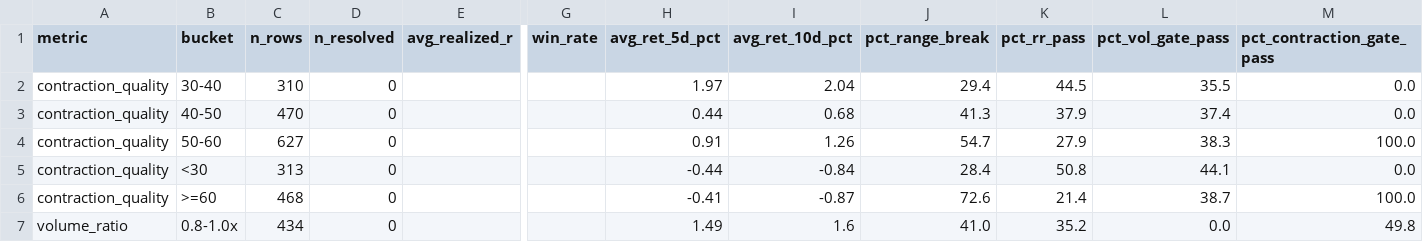
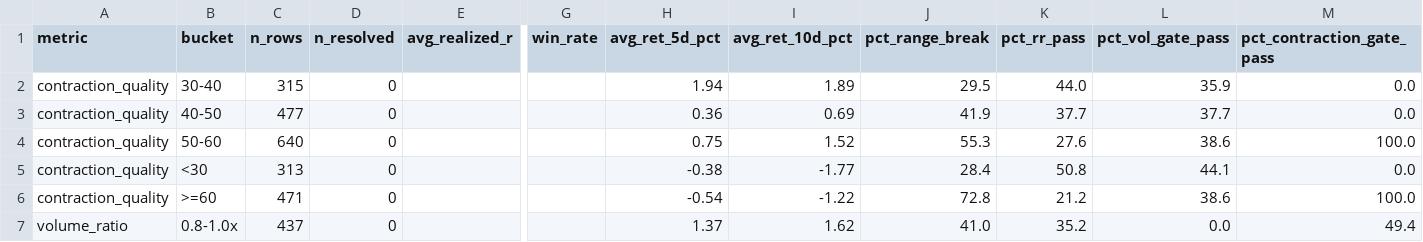
Before and after one commit to nellyagain/bonde, a CSV file: .claude/skills/llm-council/bonde_files 3/learning/slingshot_bucket_performance_v41314.csv, drawn as a sheet; only a part is shown, gaps mark what is left out; the diff covers the shown part only; the diff names each change by its address in the sheet, - before the commit and + after, or states it on an @@ line.

```diff
--- a/.claude/skills/llm-council/bonde_files 3/learning/slingshot_bucket_performance_v41314.csv
+++ b/.claude/skills/llm-council/bonde_files 3/learning/slingshot_bucket_performance_v41314.csv
-C2 (n_rows): 310
+C2 (n_rows): 315
-H2 (avg_ret_5d_pct): 1.97
+H2 (avg_ret_5d_pct): 1.94
-I2 (avg_ret_10d_pct): 2.04
+I2 (avg_ret_10d_pct): 1.89
-J2 (pct_range_break): 29.4
+J2 (pct_range_break): 29.5
-K2 (pct_rr_pass): 44.5
+K2 (pct_rr_pass): 44.0
-L2 (pct_vol_gate_pass): 35.5
+L2 (pct_vol_gate_pass): 35.9
-C3 (n_rows): 470
+C3 (n_rows): 477
-H3 (avg_ret_5d_pct): 0.44
+H3 (avg_ret_5d_pct): 0.36
-I3 (avg_ret_10d_pct): 0.68
+I3 (avg_ret_10d_pct): 0.69
-J3 (pct_range_break): 41.3
+J3 (pct_range_break): 41.9
-K3 (pct_rr_pass): 37.9
+K3 (pct_rr_pass): 37.7
-L3 (pct_vol_gate_pass): 37.4
+L3 (pct_vol_gate_pass): 37.7
-C4 (n_rows): 627
+C4 (n_rows): 640
-H4 (avg_ret_5d_pct): 0.91
+H4 (avg_ret_5d_pct): 0.75
-I4 (avg_ret_10d_pct): 1.26
+I4 (avg_ret_10d_pct): 1.52
-J4 (pct_range_break): 54.7
+J4 (pct_range_break): 55.3
-K4 (pct_rr_pass): 27.9
+K4 (pct_rr_pass): 27.6
-L4 (pct_vol_gate_pass): 38.3
+L4 (pct_vol_gate_pass): 38.6
-H5 (avg_ret_5d_pct): -0.44
+H5 (avg_ret_5d_pct): -0.38
-I5 (avg_ret_10d_pct): -0.84
+I5 (avg_ret_10d_pct): -1.77
-C6 (n_rows): 468
+C6 (n_rows): 471
-H6 (avg_ret_5d_pct): -0.41
+H6 (avg_ret_5d_pct): -0.54
-I6 (avg_ret_10d_pct): -0.87
+I6 (avg_ret_10d_pct): -1.22
-J6 (pct_range_break): 72.6
+J6 (pct_range_break): 72.8
-K6 (pct_rr_pass): 21.4
+K6 (pct_rr_pass): 21.2
-L6 (pct_vol_gate_pass): 38.7
+L6 (pct_vol_gate_pass): 38.6
-C7 (n_rows): 434
+C7 (n_rows): 437
-H7 (avg_ret_5d_pct): 1.49
+H7 (avg_ret_5d_pct): 1.37
-I7 (avg_ret_10d_pct): 1.6
+I7 (avg_ret_10d_pct): 1.62
-M7 (pct_contraction_gate_pass): 49.8
+M7 (pct_contraction_gate_pass): 49.4
```
Also changed, not shown: 1 added row, 1 removed row and 149 edited cells elsewhere in this file.
